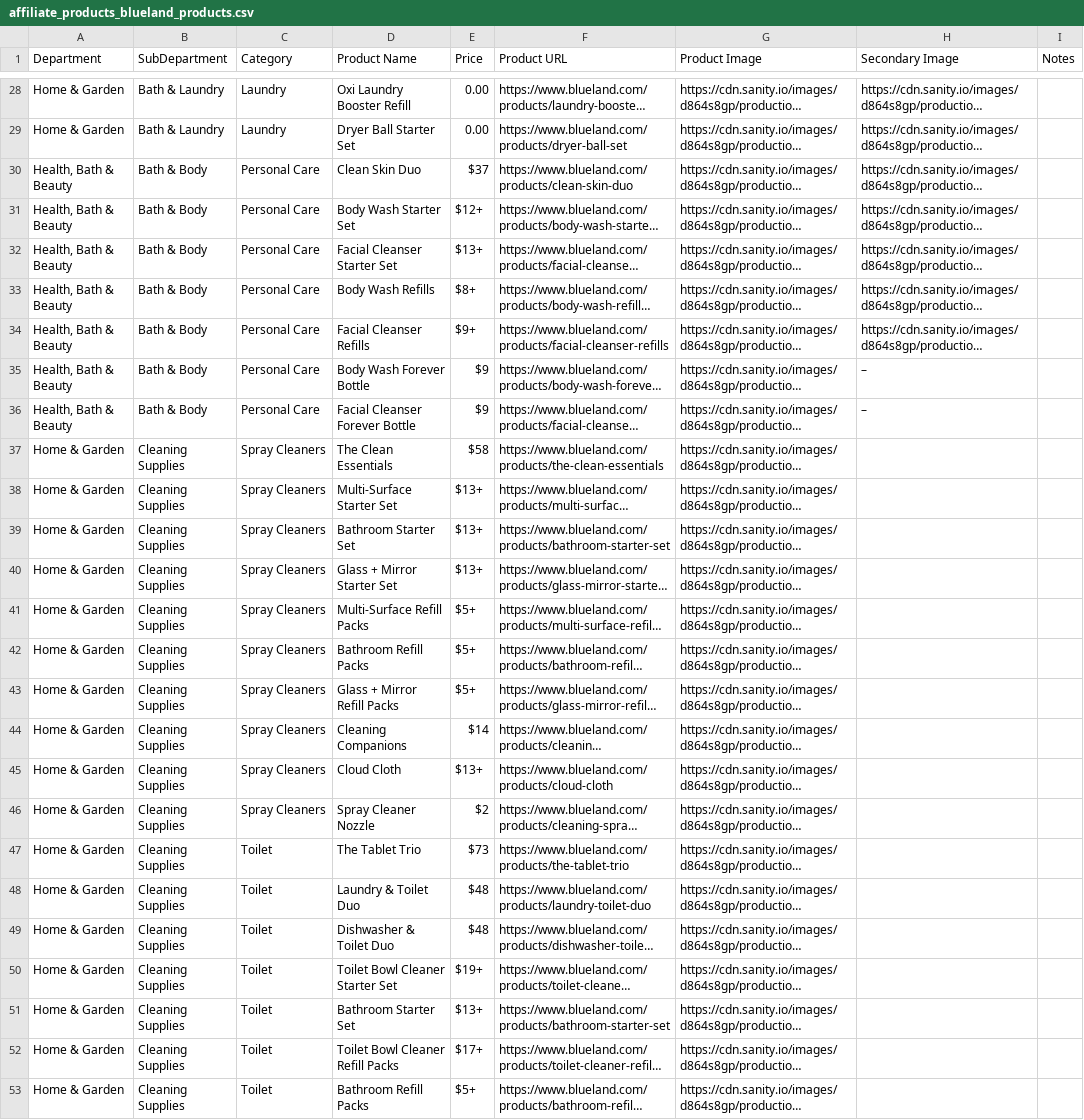
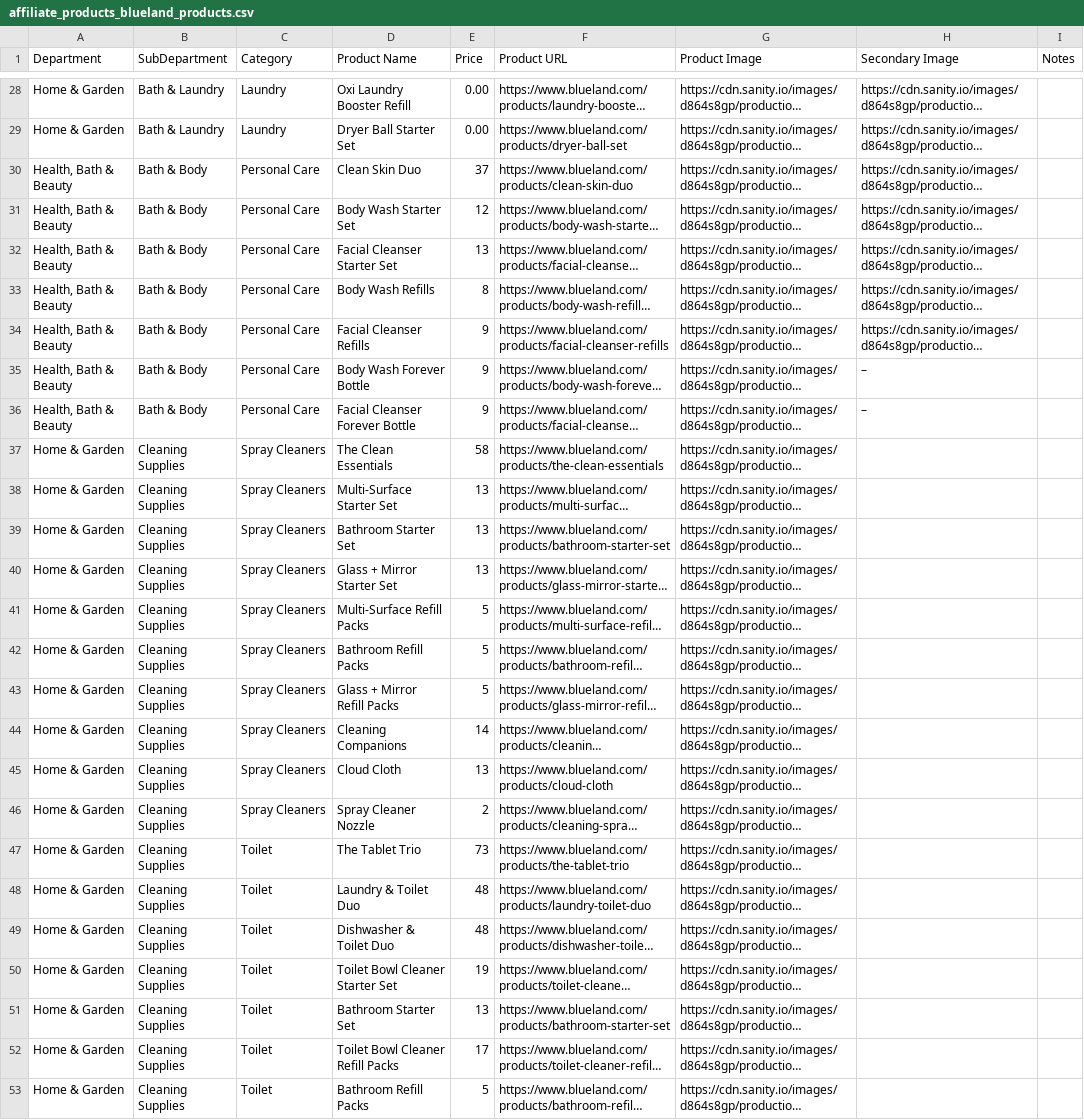
Before and after one commit to Moral-Authority/backend, a CSV file: cmd/seed/products/affiliate_products_blueland_products.csv, drawn as a sheet; only a part is shown, gaps mark what is left out; long unchanged cells end in …; the diff covers the shown part only; the diff names each change by its address in the sheet, - before the commit and + after, or states it on an @@ line.

```diff
--- a/cmd/seed/products/affiliate_products_blueland_products.csv
+++ b/cmd/seed/products/affiliate_products_blueland_products.csv
-E30 (Price): $37
+E30 (Price): 37
-E31 (Price): $12+
+E31 (Price): 12
-E32 (Price): $13+
+E32 (Price): 13
-E33 (Price): $8+
+E33 (Price): 8
-E34 (Price): $9+
+E34 (Price): 9
-E35:E36 (Price): $9
+E35:E36 (Price): 9
-E37 (Price): $58
+E37 (Price): 58
-E38:E40 (Price): $13+
+E38:E40 (Price): 13
-E41:E43 (Price): $5+
+E41:E43 (Price): 5
-E44 (Price): $14
+E44 (Price): 14
-E45 (Price): $13+
+E45 (Price): 13
-E46 (Price): $2
+E46 (Price): 2
-E47 (Price): $73
+E47 (Price): 73
-E48:E49 (Price): $48
+E48:E49 (Price): 48
-E50 (Price): $19+
+E50 (Price): 19
-E51 (Price): $13+
+E51 (Price): 13
-E52 (Price): $17+
+E52 (Price): 17
-E53 (Price): $5+
+E53 (Price): 5
```
Also changed, not shown: 23 edited cells elsewhere in this file, 16 other files.
